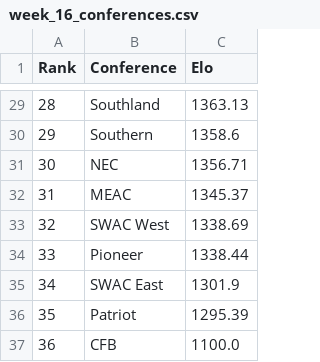
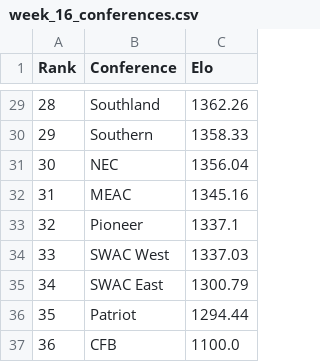
Before and after one commit to ChangedNameTo/CFBPoll, a CSV file: csv/2019/week_16_conferences.csv, drawn as a sheet; only a part is shown, gaps mark what is left out; the diff covers the shown part only.

```diff
--- a/csv/2019/week_16_conferences.csv
+++ b/csv/2019/week_16_conferences.csv
@@ -29,9 +29,9 @@ Rank,Conference,Elo
-28,Southland,1363.13
-29,Southern,1358.6
-30,NEC,1356.71
-31,MEAC,1345.37
-32,SWAC West,1338.69
-33,Pioneer,1338.44
-34,SWAC East,1301.9
-35,Patriot,1295.39
+28,Southland,1362.26
+29,Southern,1358.33
+30,NEC,1356.04
+31,MEAC,1345.16
+32,Pioneer,1337.1
+33,SWAC West,1337.03
+34,SWAC East,1300.79
+35,Patriot,1294.44
 36,CFB,1100.0
```
Also changed, not shown: 32 edited cells elsewhere in this file, csv/2019/week_16.csv, 3 other files.
